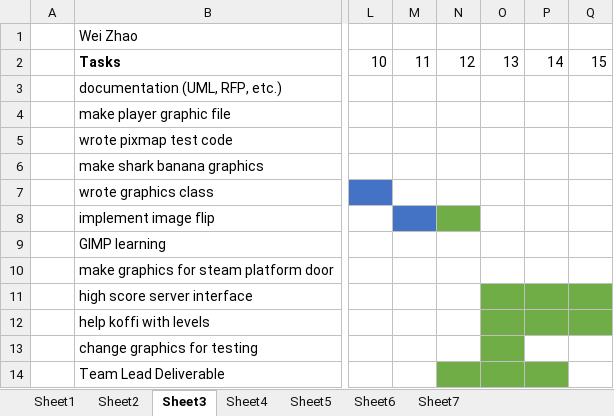
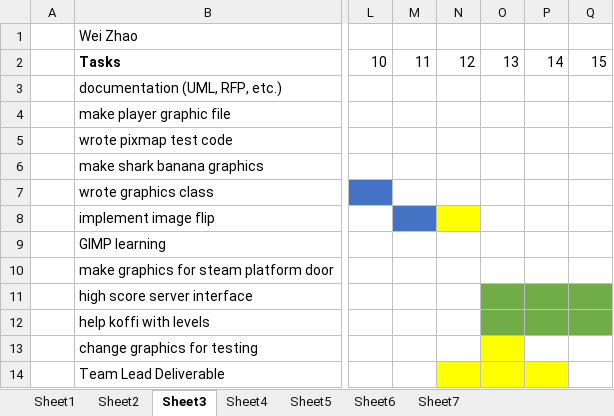
Before and after one commit to CyberVandals/fishnchips, an Excel workbook: doc/MasterGantt.xlsx, sheet Sheet3, drawn as a sheet; only a part is shown, gaps mark what is left out; values as stored, in another font and other column widths than the file's, no borders; the diff names each change by its address in the sheet, - before the commit and + after, or states it on an @@ line.

Commit message:
gantt chart

```diff
--- a/doc/MasterGantt.xlsx (sheet Sheet3)
+++ b/doc/MasterGantt.xlsx (sheet Sheet3)
-N8 fill: #70AD47
+N8 fill: #FFFF00
-O13 fill: #70AD47
+O13 fill: #FFFF00
-N14:P14 fill: #70AD47
+N14:P14 fill: #FFFF00
```
